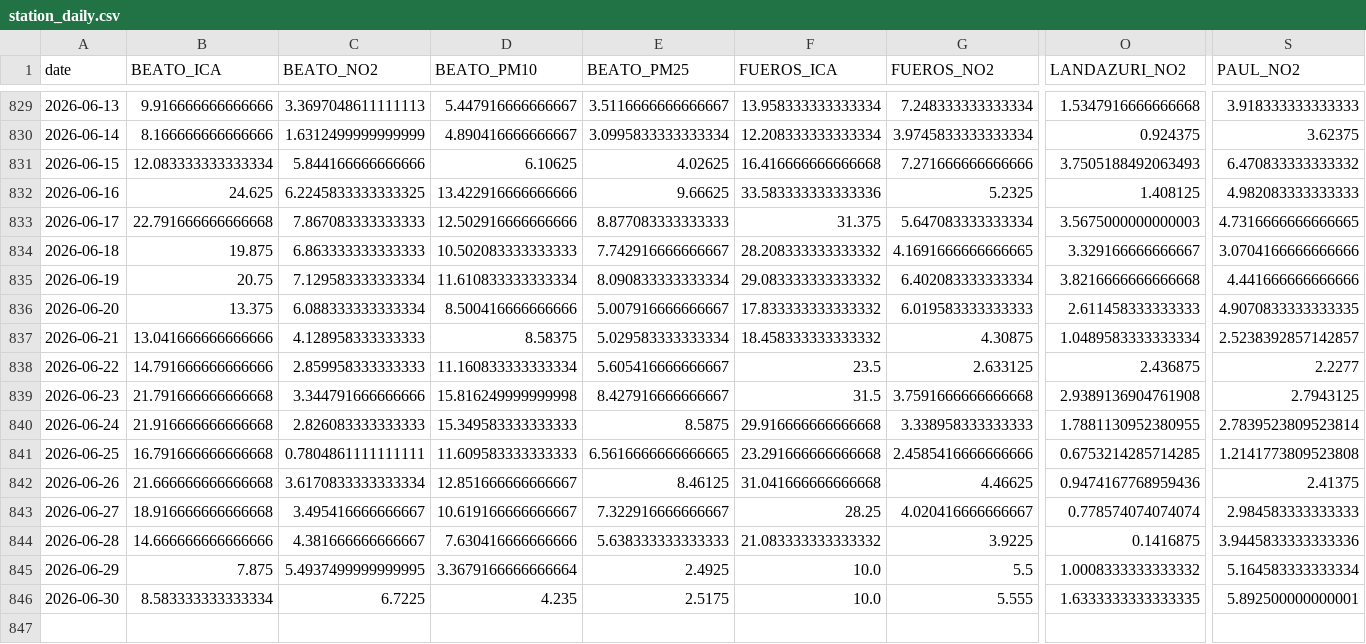
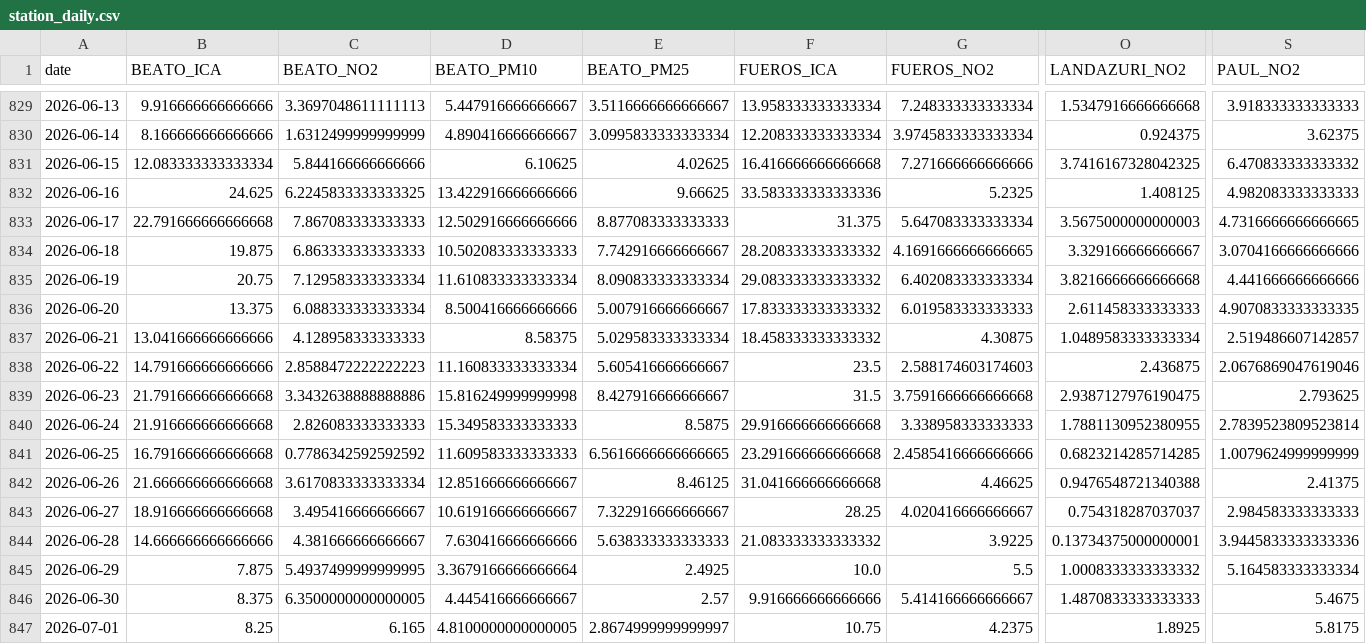
Before and after one commit to eortas/Gasteiz_air_quality, a CSV file: data/processed/station_daily.csv, drawn as a sheet; only a part is shown, gaps mark what is left out; rows hold the shown columns only; the diff covers the shown part only; the diff names each change by its address in the sheet, - before the commit and + after, or states it on an @@ line.

```diff
--- a/data/processed/station_daily.csv
+++ b/data/processed/station_daily.csv
-O831 (LANDAZURI_NO2): 3.7505188492063493
+O831 (LANDAZURI_NO2): 3.7416167328042325
-S837 (PAUL_NO2): 2.5238392857142857
+S837 (PAUL_NO2): 2.519486607142857
-C838 (BEATO_NO2): 2.859958333333333
+C838 (BEATO_NO2): 2.8588472222222223
-G838 (FUEROS_NO2): 2.633125
+G838 (FUEROS_NO2): 2.588174603174603
-S838 (PAUL_NO2): 2.2277
+S838 (PAUL_NO2): 2.0676869047619046
-C839 (BEATO_NO2): 3.344791666666666
+C839 (BEATO_NO2): 3.3432638888888886
-O839 (LANDAZURI_NO2): 2.9389136904761908
+O839 (LANDAZURI_NO2): 2.9387127976190475
-S839 (PAUL_NO2): 2.7943125
+S839 (PAUL_NO2): 2.793625
-C841 (BEATO_NO2): 0.7804861111111111
+C841 (BEATO_NO2): 0.7786342592592592
-O841 (LANDAZURI_NO2): 0.6753214285714285
+O841 (LANDAZURI_NO2): 0.6823214285714285
-S841 (PAUL_NO2): 1.2141773809523808
+S841 (PAUL_NO2): 1.0079624999999999
-O842 (LANDAZURI_NO2): 0.9474167768959436
+O842 (LANDAZURI_NO2): 0.9476548721340388
-O843 (LANDAZURI_NO2): 0.778574074074074
+O843 (LANDAZURI_NO2): 0.754318287037037
-O844 (LANDAZURI_NO2): 0.1416875
+O844 (LANDAZURI_NO2): 0.13734375000000001
-B846 (BEATO_ICA): 8.583333333333334
+B846 (BEATO_ICA): 8.375
-C846 (BEATO_NO2): 6.7225
+C846 (BEATO_NO2): 6.3500000000000005
-D846 (BEATO_PM10): 4.235
+D846 (BEATO_PM10): 4.445416666666667
-E846 (BEATO_PM25): 2.5175
+E846 (BEATO_PM25): 2.57
-F846 (FUEROS_ICA): 10.0
+F846 (FUEROS_ICA): 9.916666666666666
-G846 (FUEROS_NO2): 5.555
+G846 (FUEROS_NO2): 5.414166666666667
-O846 (LANDAZURI_NO2): 1.6333333333333335
+O846 (LANDAZURI_NO2): 1.4870833333333333
-S846 (PAUL_NO2): 5.892500000000001
+S846 (PAUL_NO2): 5.4675
+row 847: 2026-07-01 | 8.25 | 6.165 | 4.8100000000000005 | 2.8674999999999997 | 10.75 | 4.2375 | 1.8925 | 5.8175
```
Also changed, not shown: 22 edited cells elsewhere in this file, 41 other files.
